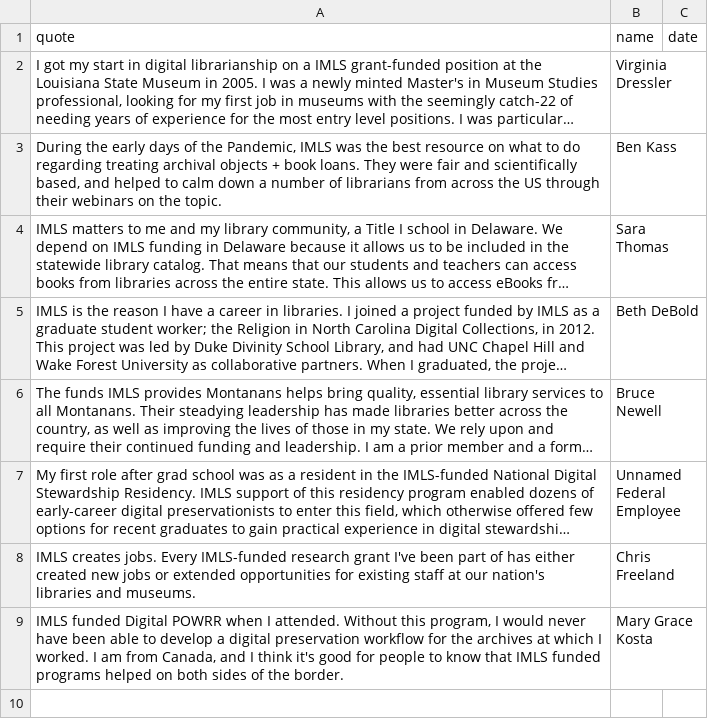
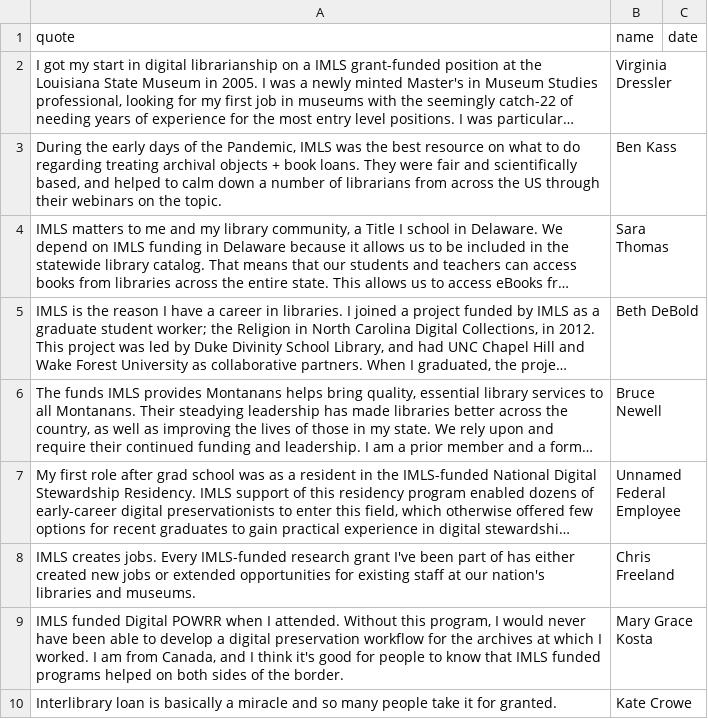
Before and after one commit to IMLS-Matters/imlsmatters, a CSV file: imlsmatters.csv, drawn as a sheet; long unchanged cells end in …; the diff names each change by its address in the sheet, - before the commit and + after, or states it on an @@ line.

Commit message:
Update imlsmatters.csv

```diff
--- a/imlsmatters.csv
+++ b/imlsmatters.csv
+row 10: Interlibrary loan is basically a miracle and so many people take it for granted. | Kate Crowe
```
